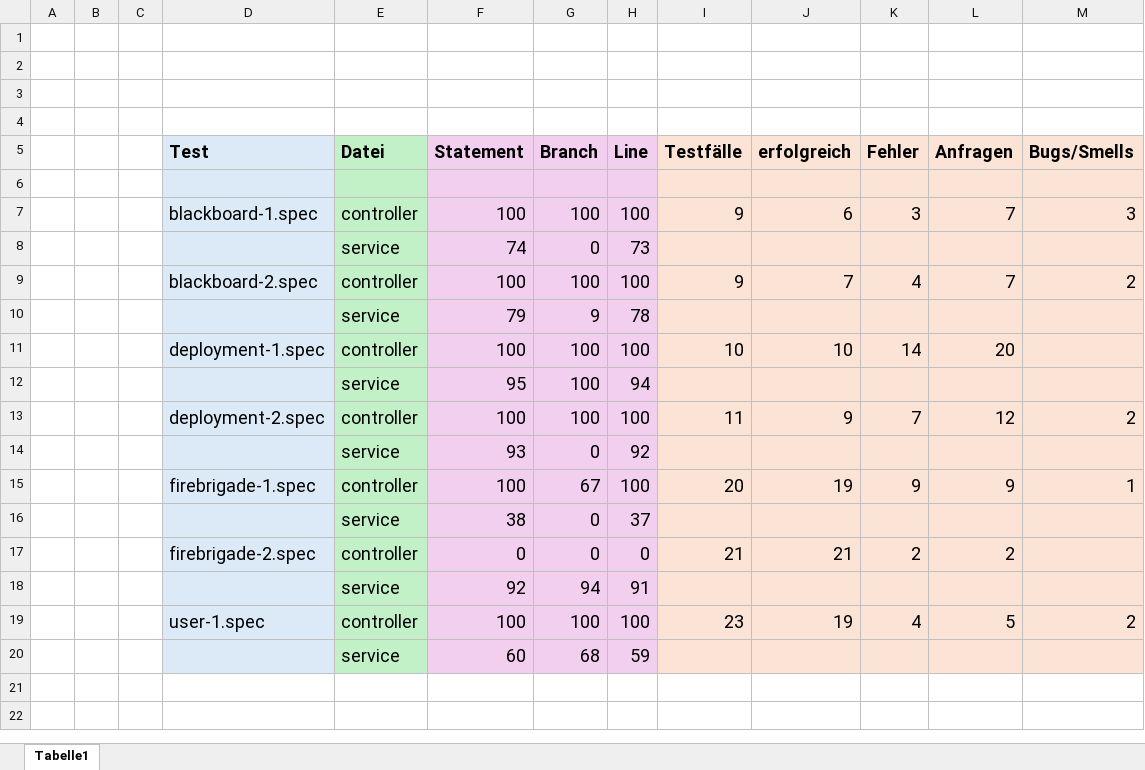
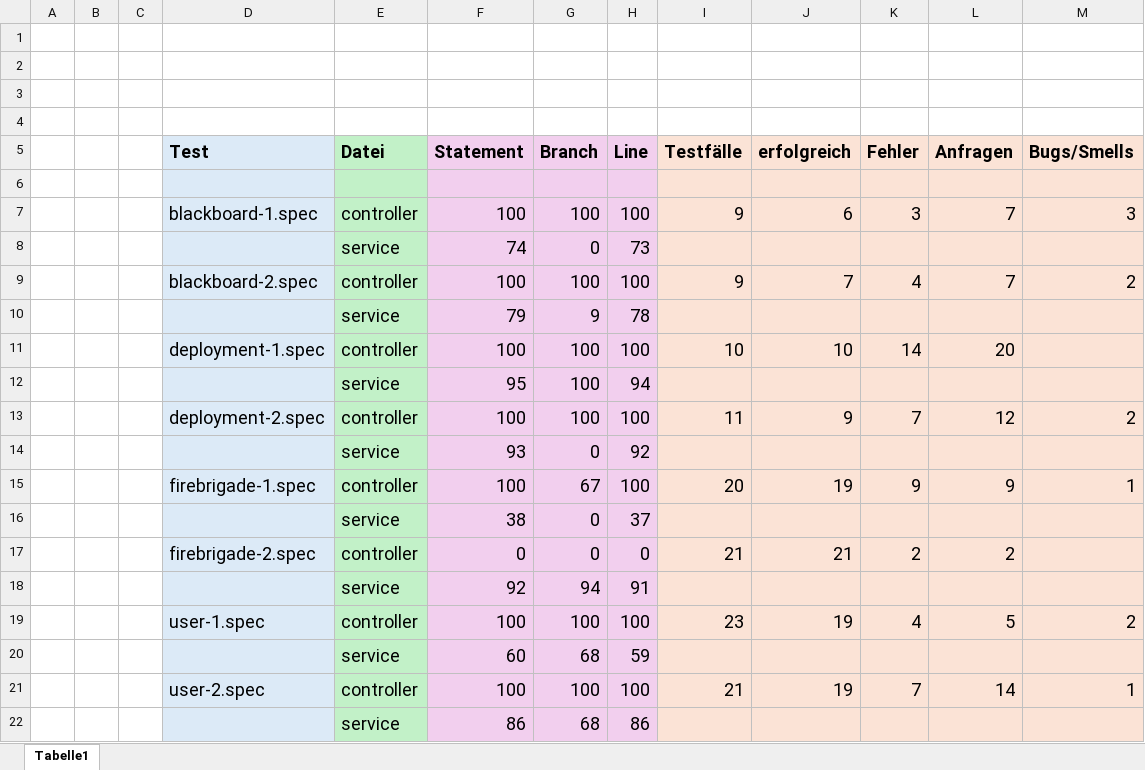
Before and after one commit to MariusTews/test-generation-app, an Excel workbook: generated-tests/firebrigade/backend/direct/metrics.xlsx, sheet Tabelle1, drawn as a sheet; values as stored, in another font and other column widths than the file's, no borders; the diff names each change by its address in the sheet, - before the commit and + after, or states it on an @@ line.

```diff
--- a/generated-tests/firebrigade/backend/direct/metrics.xlsx (sheet Tabelle1)
+++ b/generated-tests/firebrigade/backend/direct/metrics.xlsx (sheet Tabelle1)
+row 21:  |  |  | user-2.spec | controller | 100 | 100 | 100 | 21 | 19 | 7 | 14 | 1
+row 22:  |  |  |  | service | 86 | 68 | 86
```
Also changed, not shown: generated-tests/firebrigade/backend/interactive/metrics.xlsx, 3 other files.
